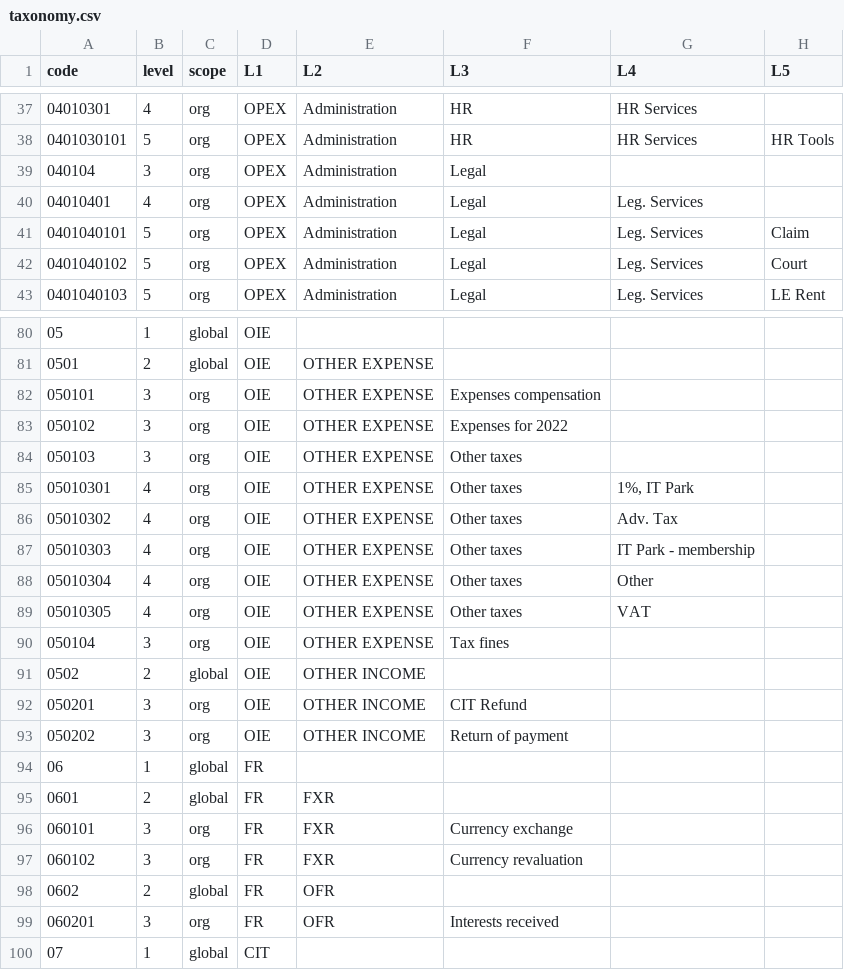
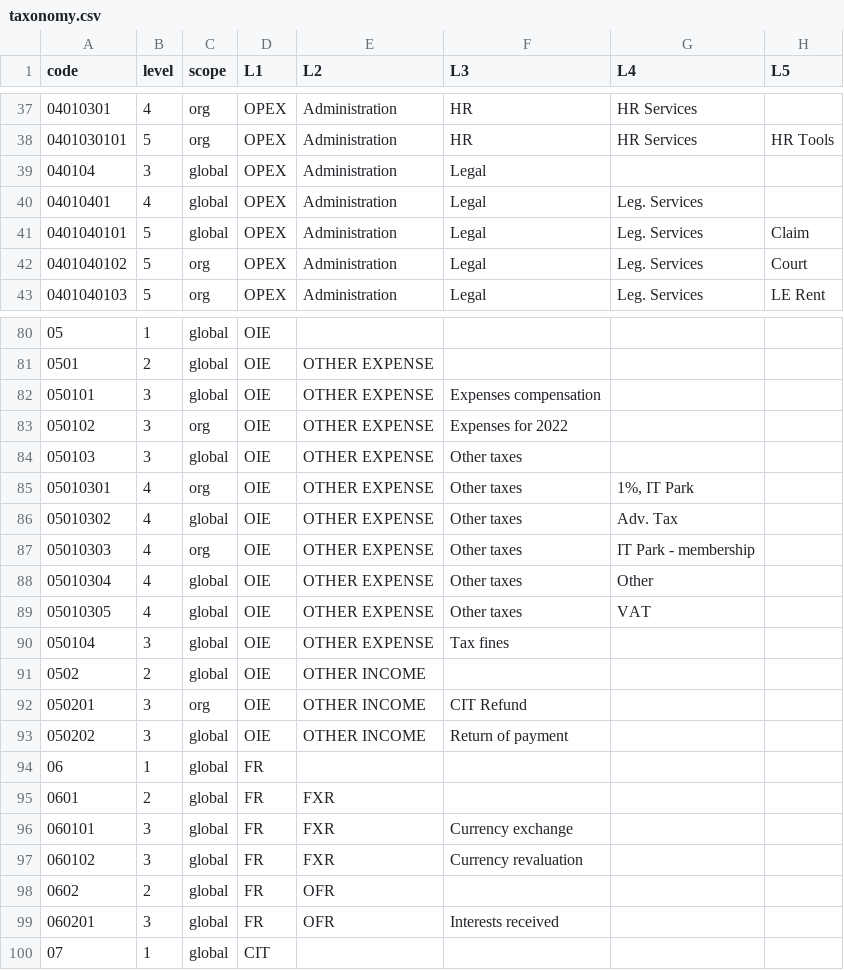
Before and after one commit to MyauDev/vekst, a CSV file: eval/out/taxonomy.csv, drawn as a sheet; only a part is shown, gaps mark what is left out; the diff covers the shown part only; the diff names each change by its address in the sheet, - before the commit and + after, or states it on an @@ line.

```diff
--- a/eval/out/taxonomy.csv
+++ b/eval/out/taxonomy.csv
-C39:C41 (scope): org
+C39:C41 (scope): global
-C82 (scope): org
+C82 (scope): global
-C84 (scope): org
+C84 (scope): global
-C86 (scope): org
+C86 (scope): global
-C88:C90 (scope): org
+C88:C90 (scope): global
-C93 (scope): org
+C93 (scope): global
-C96:C97 (scope): org
+C96:C97 (scope): global
-C99 (scope): org
+C99 (scope): global
```
Also changed, not shown: 8 edited cells elsewhere in this file, eval/out/templates.csv, 58 other files.
